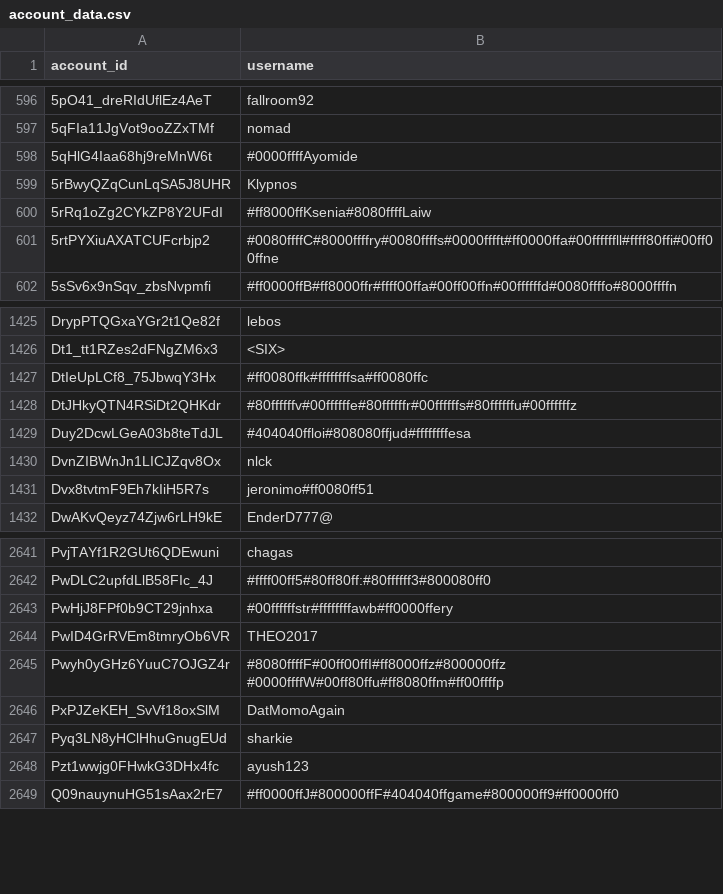
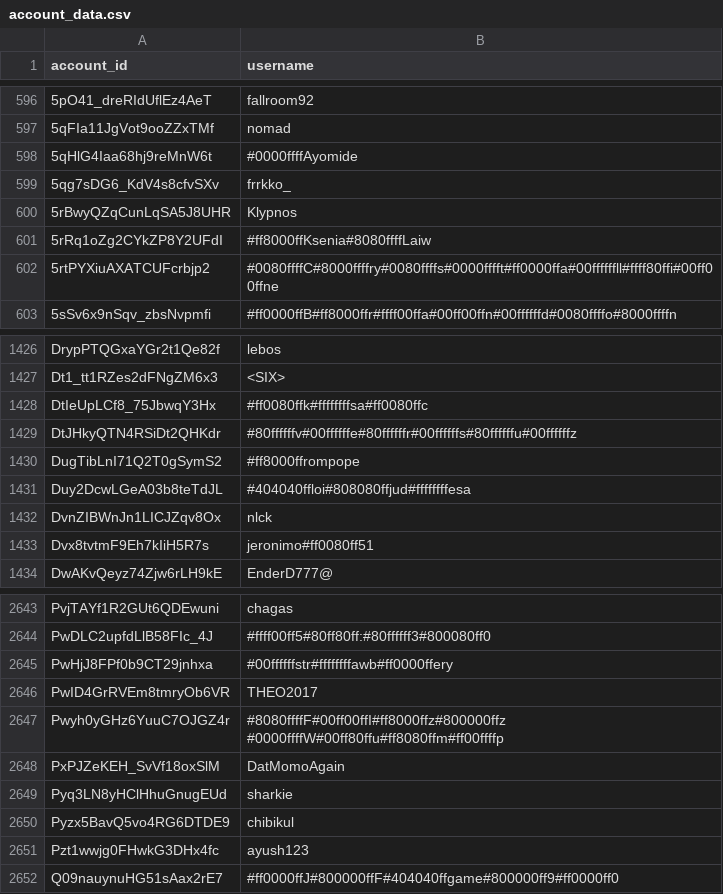
Before and after one commit to pewpewlive/ppl-data, a CSV file: account_data.csv, drawn as a sheet; only a part is shown, gaps mark what is left out.

Commit message:
Roll new data computed at Wed, 22 Apr 2026 00:01:30 UTC

```diff
--- a/account_data.csv
+++ b/account_data.csv
@@ -598,2 +598,3 @@ account_id,username
 5qHlG4Iaa68hj9reMnW6t,#0000ffffAyomide
+5qg7sDG6_KdV4s8cfvSXv,frrkko_
 5rBwyQZqCunLqSA5J8UHR,Klypnos
@@ -1428,2 +1429,3 @@ DtIeUpLCf8_75JbwqY3Hx,#ff0080ffk#ffffffffsa#ff0080ffc
 DtJHkyQTN4RSiDt2QHKdr,#80ffffffv#00ffffffe#80ffffffr#00ffffffs#80ffffffu#00ffffffz
+DugTibLnI71Q2T0gSymS2,#ff8000ffrompope
 Duy2DcwLGeA03b8teTdJL,#404040ffloi#808080ffjud#ffffffffesa
@@ -2647,2 +2649,3 @@ PxPJZeKEH_SvVf18oxSlM,DatMomoAgain
 Pyq3LN8yHClHhuGnugEUd,sharkie
+Pyzx5BavQ5vo4RG6DTDE9,chibikul
 Pzt1wwjg0FHwkG3DHx4fc,ayush123
```
